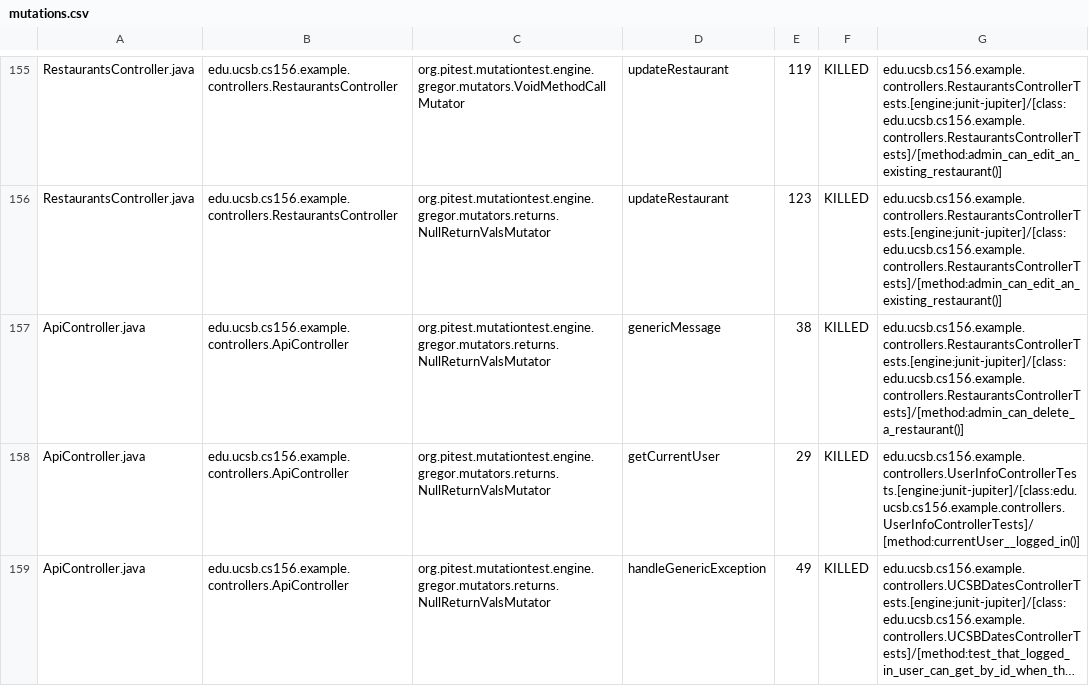
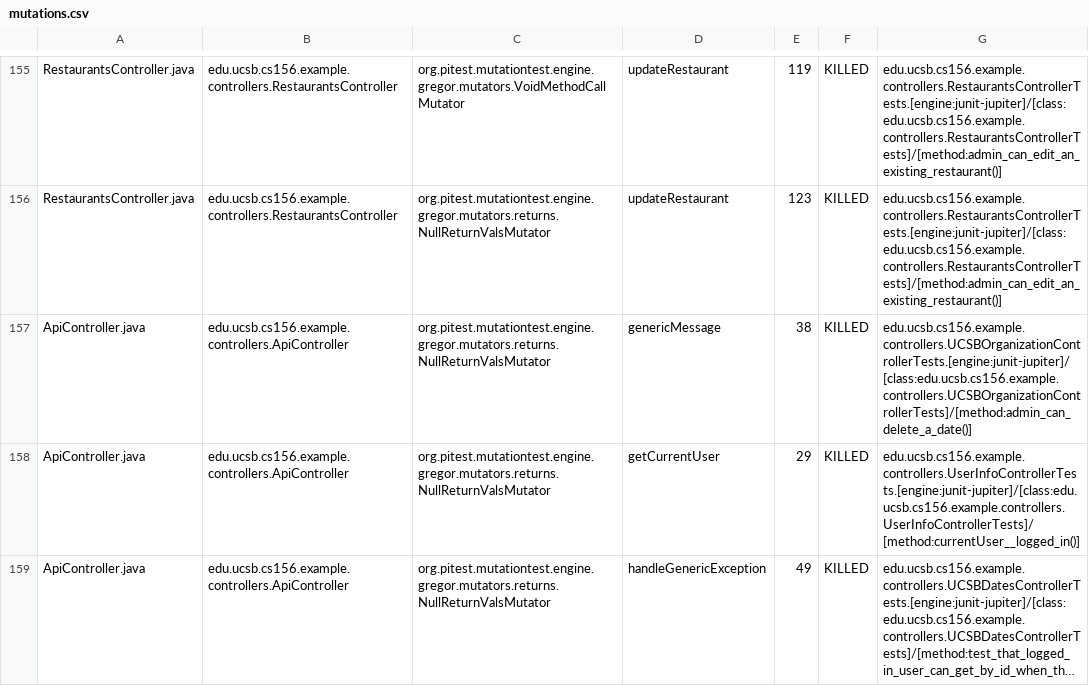
Before and after one commit to ucsb-cs156-f24/team02-f24-03, a CSV file: prs/125/pitest/mutations.csv, drawn as a sheet; only a part is shown, gaps mark what is left out; long unchanged cells end in ….

Commit message:
Deploying to gh-pages from @ ucsb-cs156-f24/team02-f24-03@5872ec966b72f5a12b5a0c4c956d29b9a1288539 🚀

```diff
--- a/prs/125/pitest/mutations.csv
+++ b/prs/125/pitest/mutations.csv
@@ -156,3 +156,3 @@ RestaurantsController.java,edu.ucsb.cs156.example.controllers.RestaurantsControl
 RestaurantsController.java,edu.ucsb.cs156.example.controllers.RestaurantsController,org.pitest.mutationtest.engine.gregor.mutators.returns.NullReturnValsMutator,updateRestaurant,123,KILLED,edu.ucsb.cs156.example.controllers.RestaurantsControllerTests.[engine:junit-jupiter]/[class:edu.ucsb.cs156.example.controllers.RestaurantsControllerTests]/[method:admin_can_edit_an_existing_restaurant()]
-ApiController.java,edu.ucsb.cs156.example.controllers.ApiController,org.pitest.mutationtest.engine.gregor.mutators.returns.NullReturnValsMutator,genericMessage,38,KILLED,edu.ucsb.cs156.example.controllers.RestaurantsControllerTests.[engine:junit-jupiter]/[class:edu.ucsb.cs156.example.controllers.RestaurantsControllerTests]/[method:admin_can_delete_a_restaurant()]
+ApiController.java,edu.ucsb.cs156.example.controllers.ApiController,org.pitest.mutationtest.engine.gregor.mutators.returns.NullReturnValsMutator,genericMessage,38,KILLED,edu.ucsb.cs156.example.controllers.UCSBOrganizationControllerTests.[engine:junit-jupiter]/[class:edu.ucsb.cs156.example.controllers.UCSBOrganizationControllerTests]/[method:admin_can_delete_a_date()]
 ApiController.java,edu.ucsb.cs156.example.controllers.ApiController,org.pitest.mutationtest.engine.gregor.mutators.returns.NullReturnValsMutator,getCurrentUser,29,KILLED,edu.ucsb.cs156.example.controllers.UserInfoControllerTests.[engine:junit-jupiter]/[class:edu.ucsb.cs156.example.controllers.UserInfoControllerTests]/[method:currentUser__logged_in()]
```
Also changed, not shown: 17 other files.
